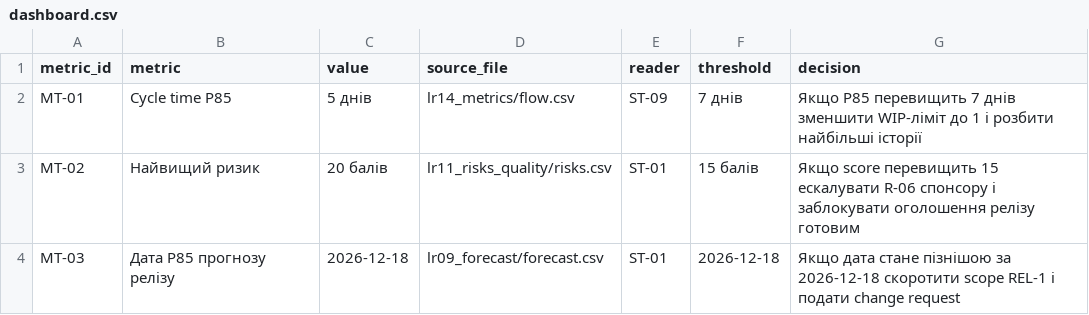
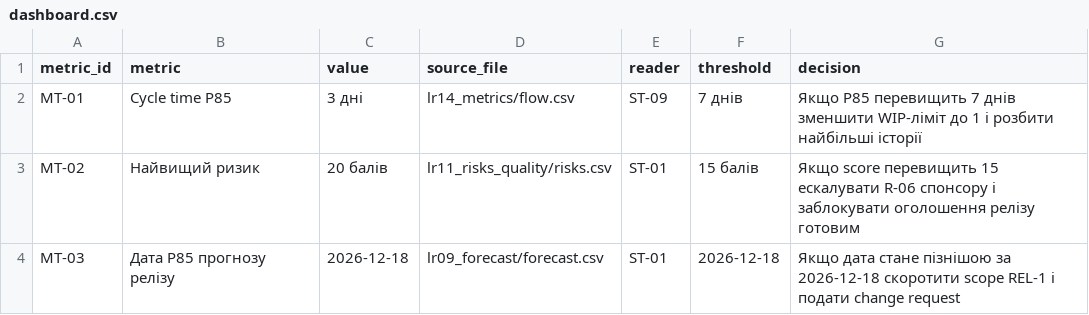
Before and after one commit to pavloSlovikovskyi/pm-2026-kn41-slovikovskyi, a CSV file: lr14_metrics/dashboard.csv, drawn as a sheet.

```diff
--- a/lr14_metrics/dashboard.csv
+++ b/lr14_metrics/dashboard.csv
@@ -1,3 +1,3 @@
 metric_id,metric,value,source_file,reader,threshold,decision
-MT-01,Cycle time P85,5 днів,lr14_metrics/flow.csv,ST-09,7 днів,Якщо P85 перевищить 7 днів зменшити WIP-ліміт до 1 і розбити найбільші історії
+MT-01,Cycle time P85,3 дні,lr14_metrics/flow.csv,ST-09,7 днів,Якщо P85 перевищить 7 днів зменшити WIP-ліміт до 1 і розбити найбільші історії
 MT-02,Найвищий ризик,20 балів,lr11_risks_quality/risks.csv,ST-01,15 балів,Якщо score перевищить 15 ескалувати R-06 спонсору і заблокувати оголошення релізу готовим
```
Also changed, not shown: lr11_risks_quality/changelog.csv, lr11_risks_quality/risks.csv, 8 other files.
